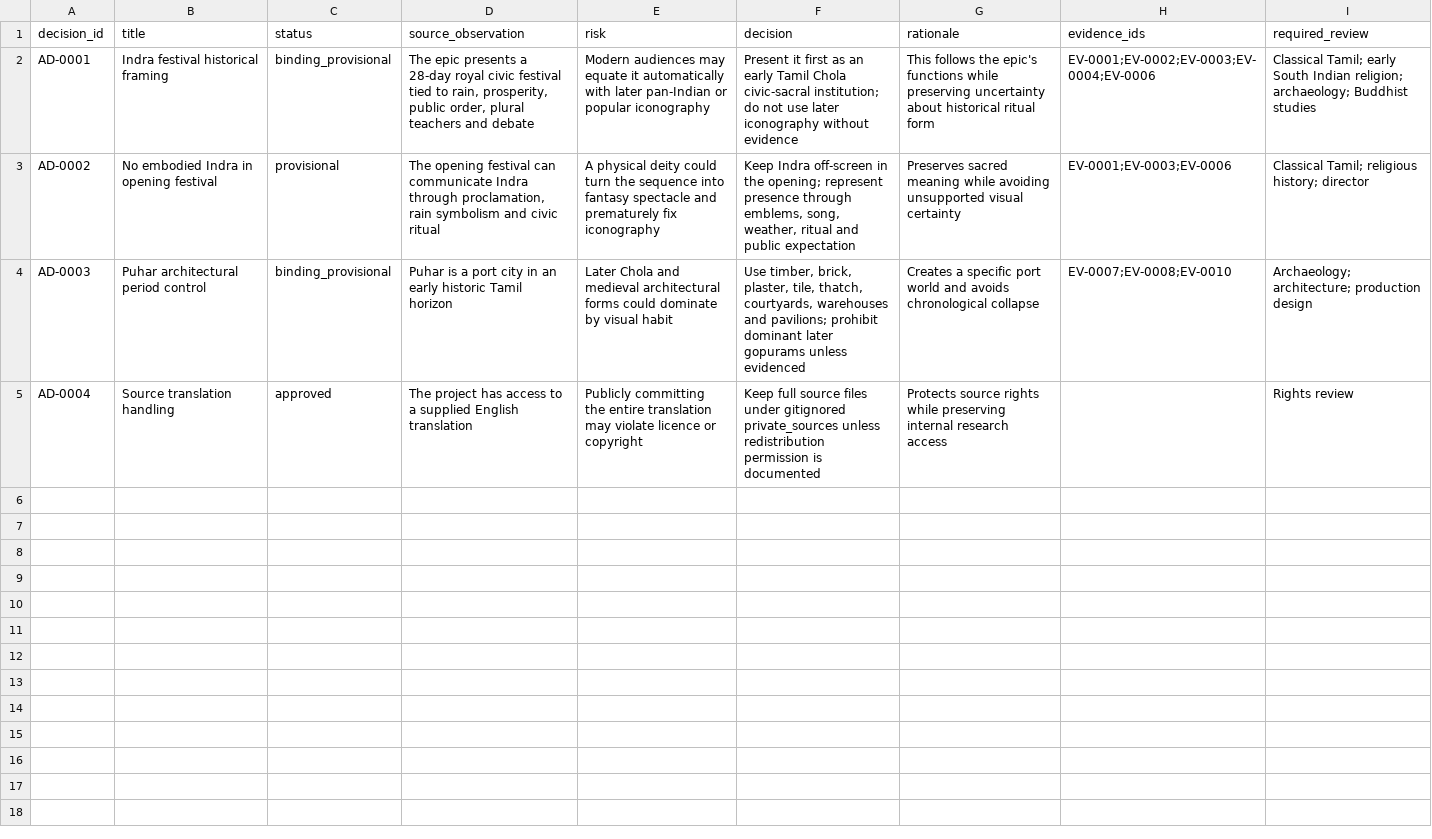
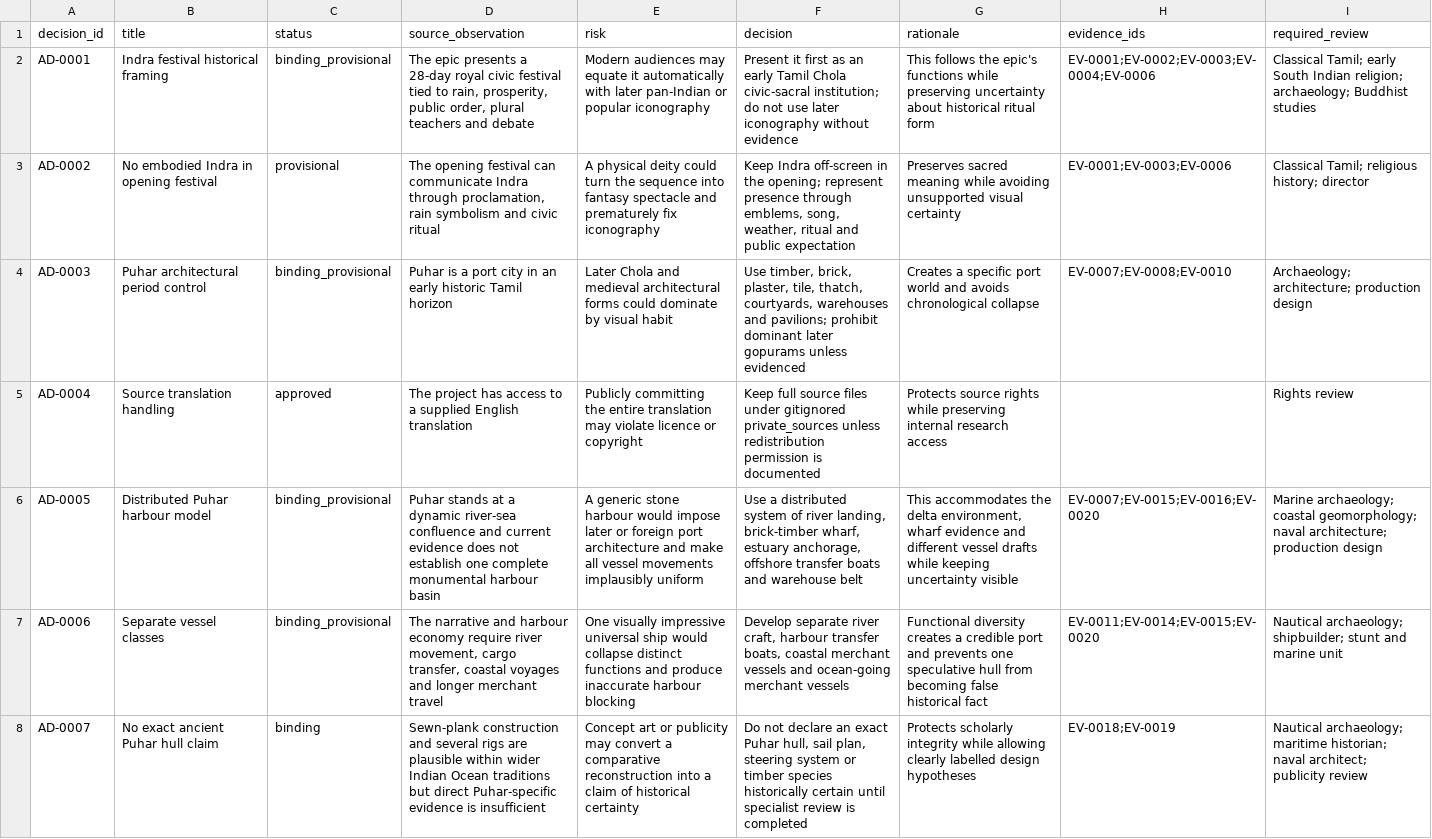
Before and after one commit to pugazg/manimekalai-cinematic-adaptation, a CSV file: docs/06-adaptation-decisions/decision_log.csv, drawn as a sheet; the diff names each change by its address in the sheet, - before the commit and + after, or states it on an @@ line.

Commit message:
Add maritime adaptation decisions

```diff
--- a/docs/06-adaptation-decisions/decision_log.csv
+++ b/docs/06-adaptation-decisions/decision_log.csv
+row 6: AD-0005 | Distributed Puhar harbour model | binding_provisional | Puhar stands at a dynamic river-sea confluence and current evidence does not establish one complete monumental harbour basin | A generic stone harbour would impose later or foreign port architecture and make all vessel movements implausibly uniform | Use a distributed system of river landing, brick-timber wharf, estuary anchorage, offshore transfer boats and warehouse belt | This accommodates the delta environment, wharf evidence and different vessel drafts while keeping uncertainty visible | EV-0007;EV-0015;EV-0016;EV-0020 | Marine archaeology; coastal geomorphology; naval architecture; production design
+row 7: AD-0006 | Separate vessel classes | binding_provisional | The narrative and harbour economy require river movement, cargo transfer, coastal voyages and longer merchant travel | One visually impressive universal ship would collapse distinct functions and produce inaccurate harbour blocking | Develop separate river craft, harbour transfer boats, coastal merchant vessels and ocean-going merchant vessels | Functional diversity creates a credible port and prevents one speculative hull from becoming false historical fact | EV-0011;EV-0014;EV-0015;EV-0020 | Nautical archaeology; shipbuilder; stunt and marine unit
+row 8: AD-0007 | No exact ancient Puhar hull claim | binding | Sewn-plank construction and several rigs are plausible within wider Indian Ocean traditions but direct Puhar-specific evidence is insufficient | Concept art or publicity may convert a comparative reconstruction into a claim of historical certainty | Do not declare an exact Puhar hull, sail plan, steering system or timber species historically certain until specialist review is completed | Protects scholarly integrity while allowing clearly labelled design hypotheses | EV-0018;EV-0019 | Nautical archaeology; maritime historian; naval architect; publicity review
```
